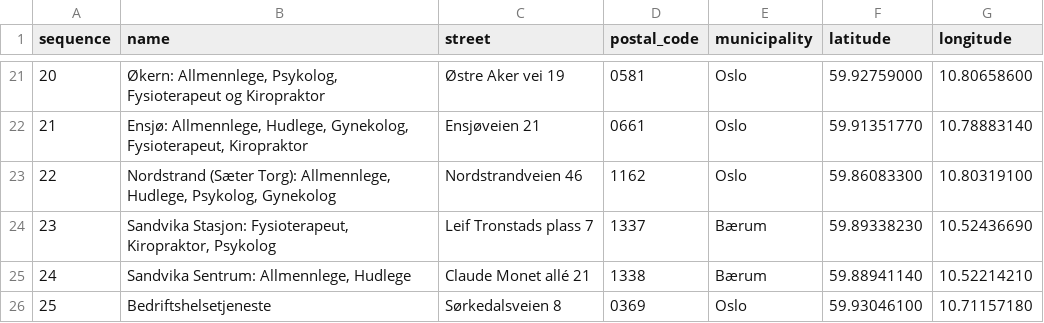
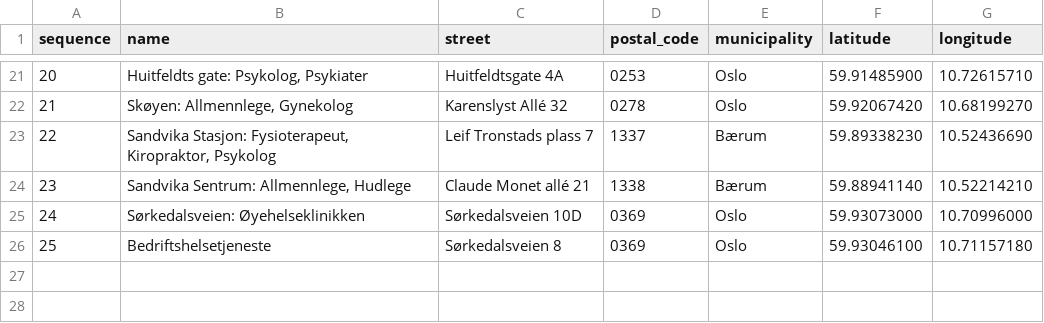
Before and after one commit to vuhnger/clinical-trial, a CSV file: output/oslo_sandvika_route_order.csv, drawn as a sheet; only a part is shown, gaps mark what is left out; the diff covers the shown part only.

```diff
--- a/output/oslo_sandvika_route_order.csv
+++ b/output/oslo_sandvika_route_order.csv
@@ -21,6 +21,6 @@ sequence,name,street,postal_code,municipality,latitude,longitude
-20,"Økern: Allmennlege, Psykolog, Fysioterapeut og Kiropraktor",Østre Aker vei 19,0581,Oslo,59.92759000,10.80658600
-21,"Ensjø: Allmennlege, Hudlege, Gynekolog, Fysioterapeut, Kiropraktor",Ensjøveien 21,0661,Oslo,59.91351770,10.78883140
-22,"Nordstrand (Sæter Torg): Allmennlege, Hudlege, Psykolog, Gynekolog",Nordstrandveien 46,1162,Oslo,59.86083300,10.80319100
-23,"Sandvika Stasjon: Fysioterapeut, Kiropraktor, Psykolog",Leif Tronstads plass 7,1337,Bærum,59.89338230,10.52436690
-24,"Sandvika Sentrum: Allmennlege, Hudlege",Claude Monet allé 21,1338,Bærum,59.88941140,10.52214210
+20,"Huitfeldts gate: Psykolog, Psykiater",Huitfeldtsgate 4A,0253,Oslo,59.91485900,10.72615710
+21,"Skøyen: Allmennlege, Gynekolog",Karenslyst Allé 32,0278,Oslo,59.92067420,10.68199270
+22,"Sandvika Stasjon: Fysioterapeut, Kiropraktor, Psykolog",Leif Tronstads plass 7,1337,Bærum,59.89338230,10.52436690
+23,"Sandvika Sentrum: Allmennlege, Hudlege",Claude Monet allé 21,1338,Bærum,59.88941140,10.52214210
+24,Sørkedalsveien: Øyehelseklinikken,Sørkedalsveien 10D,0369,Oslo,59.93073000,10.70996000
 25,Bedriftshelsetjeneste,Sørkedalsveien 8,0369,Oslo,59.93046100,10.71157180
```
Also changed, not shown: 90 edited cells elsewhere in this file, output/oslo_route_order.csv, 10 other files.
